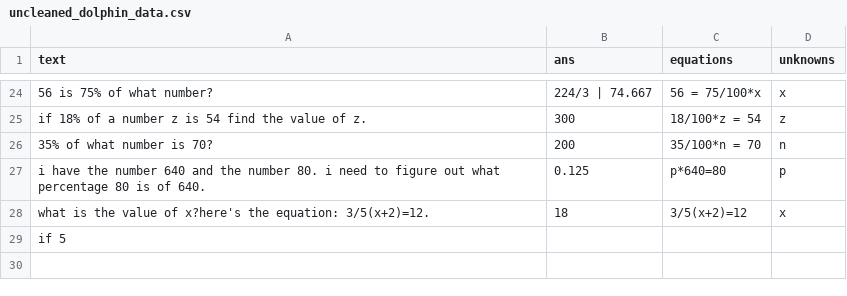
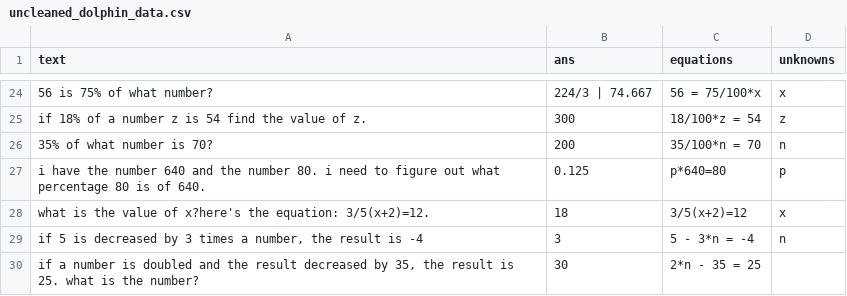
Before and after one commit to feint5k/Advanced-MathWordProblem-Solver, a CSV file: 2_Data_cleaning/cleaned_data_examples/uncleaned_dolphin_data.csv, drawn as a sheet; only a part is shown, gaps mark what is left out.

```diff
--- a/2_Data_cleaning/cleaned_data_examples/uncleaned_dolphin_data.csv
+++ b/2_Data_cleaning/cleaned_data_examples/uncleaned_dolphin_data.csv
@@ -28,2 +28,3 @@ i have the number 640 and the number 80. i need to figure out what percentage 80
 what is the value of x?here's the equation: 3/5(x+2)=12.,18,3/5(x+2)=12,x
-"if 5
+"if 5 is decreased by 3 times a number, the result is -4",3,5 - 3*n = -4,n
+"if a number is doubled and the result decreased by 35, the result is 25. what is the number?",30,2*n - 35 = 25,
```
